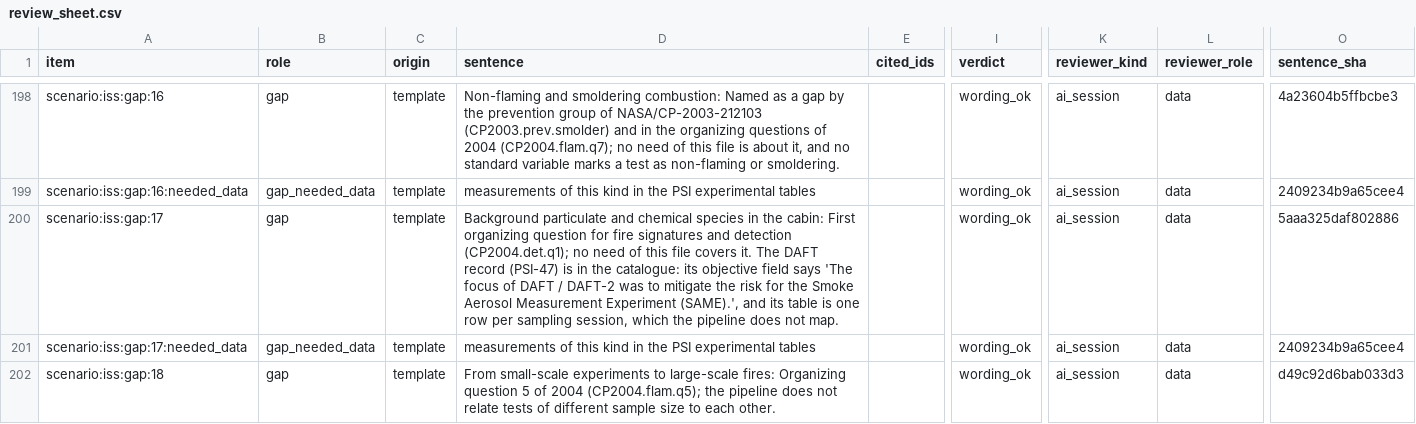
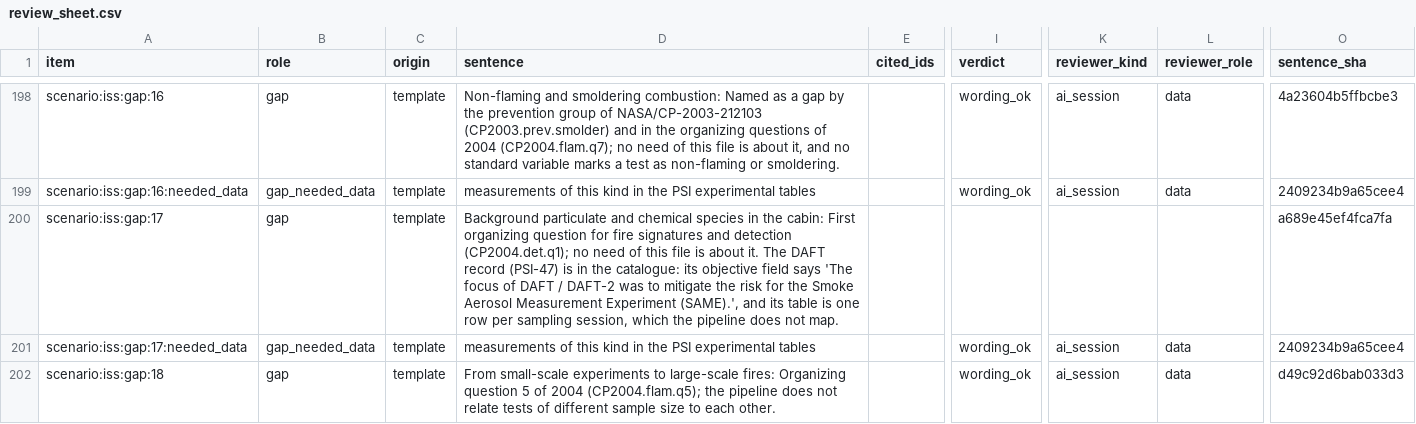
Before and after one commit to choidol0208/NASA_RAPID, a CSV file: ai/review/review_sheet.csv, drawn as a sheet; only a part is shown, gaps mark what is left out; the diff covers the shown part only; the diff names each change by its address in the sheet, - before the commit and + after, or states it on an @@ line.

```diff
--- a/ai/review/review_sheet.csv
+++ b/ai/review/review_sheet.csv
-D200 (sentence): …this file covers it. The…
+D200 (sentence): …this file is about it. The…
-I200 (verdict): wording_ok
+I200 (verdict): (empty)
-K200 (reviewer_kind): ai_session
+K200 (reviewer_kind): (empty)
-L200 (reviewer_role): data
+L200 (reviewer_role): (empty)
-O200 (sentence_sha): 5aaa325daf802886
+O200 (sentence_sha): a689e45ef4fca7fa
```
Also changed, not shown: 20 edited cells elsewhere in this file, 7 other files.
